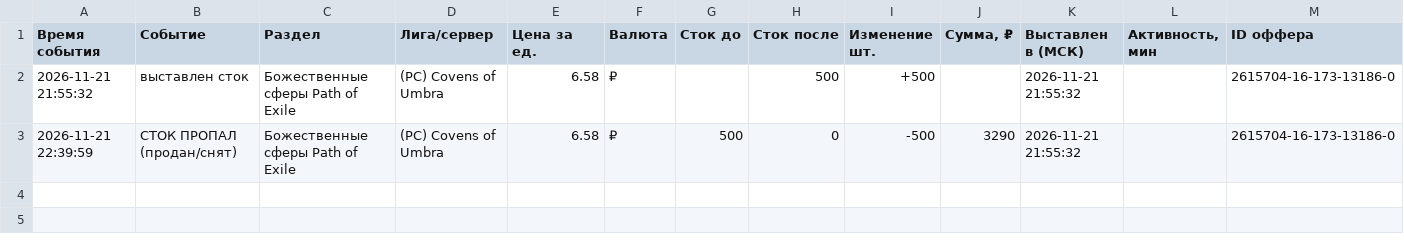
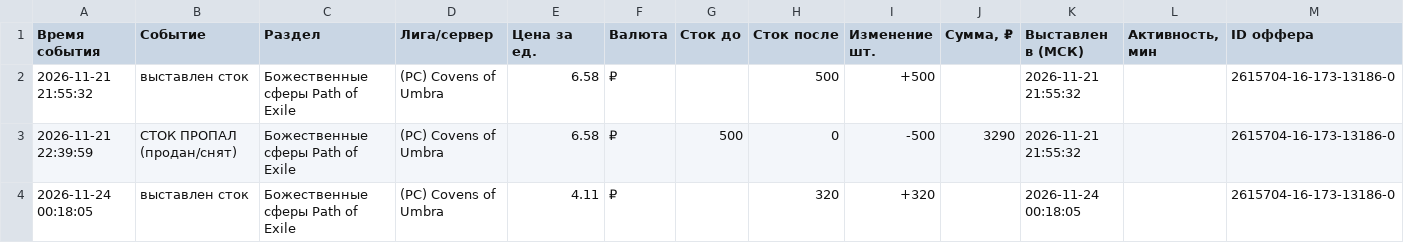
Before and after one commit to aaenogomji/tablscan, a CSV file: funpay_stats/funpay_stats_2615704_ComradeD.csv, drawn as a sheet; the diff names each change by its address in the sheet, - before the commit and + after, or states it on an @@ line.

```diff
--- a/funpay_stats/funpay_stats_2615704_ComradeD.csv
+++ b/funpay_stats/funpay_stats_2615704_ComradeD.csv
+row 4: 2026-11-24 00:18:05 | выставлен сток | Божественные сферы Path of Exile | (PC) Covens of Umbra | 4.11 | ₽ |  | 320 | +320 |  | 2026-11-24 00:18:05 |  | 2615704-16-173-13186-0
```
Also changed, not shown: funpay_stats/funpay_checks_log.csv, 2 other files.
